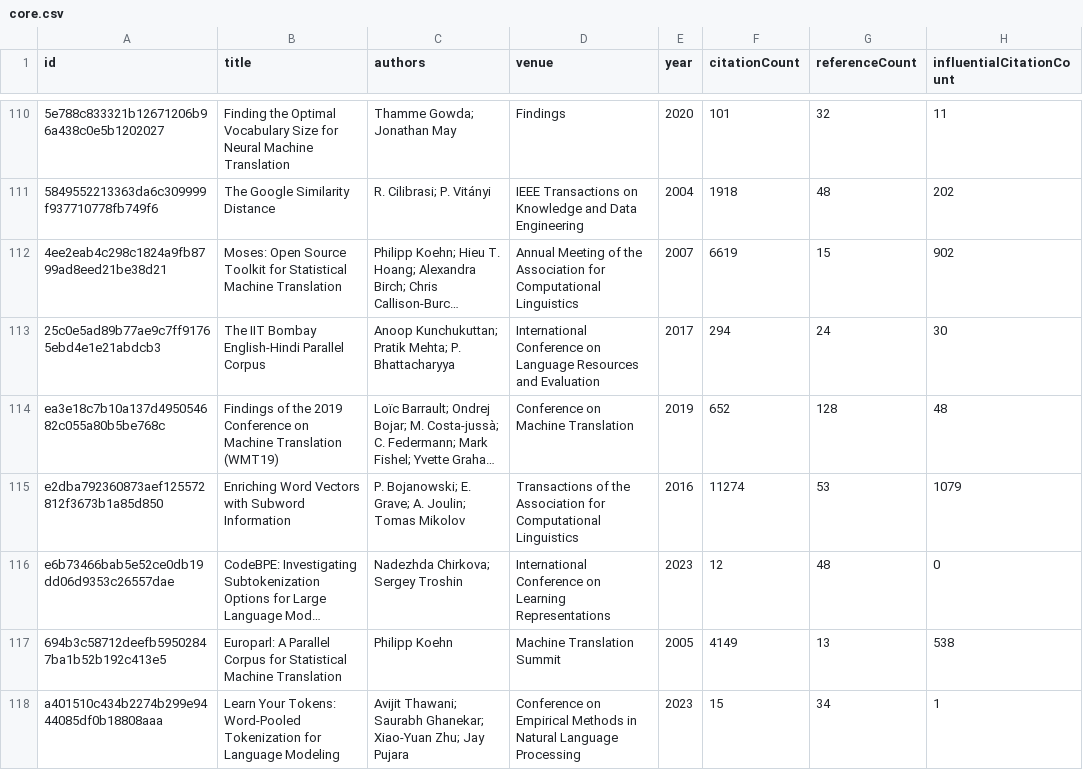
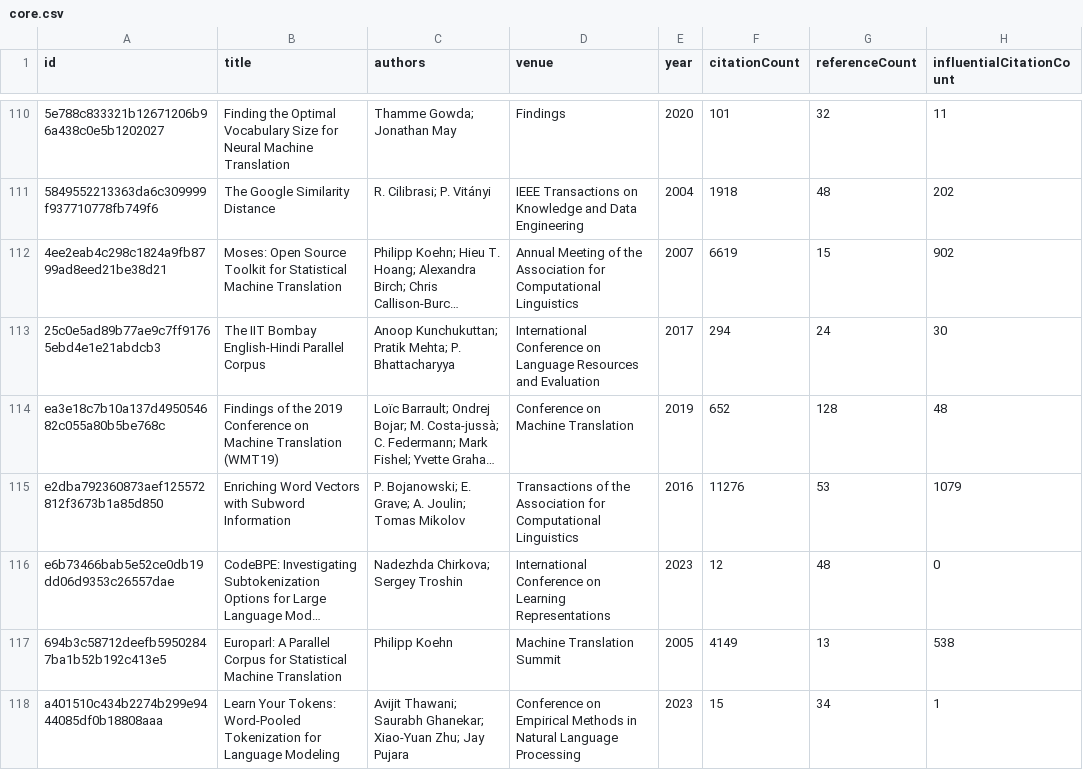
Before and after one commit to avijit-thawani/thesis-bibliography, a CSV file: data/core.csv, drawn as a sheet; only a part is shown, gaps mark what is left out; long unchanged cells end in …; the diff covers the shown part only; the diff names each change by its address in the sheet, - before the commit and + after, or states it on an @@ line.

```diff
--- a/data/core.csv
+++ b/data/core.csv
-F115 (citationCount): 11274
+F115 (citationCount): 11276
```
Also changed, not shown: 37 edited cells elsewhere in this file, 12 other files.
